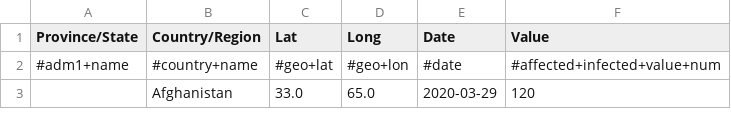
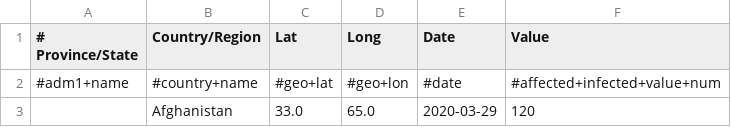
Before and after one commit to 88butterflies/Covid_Activity, a CSV file: time_series_covid19_confirmed_global_narrow.csv, drawn as a sheet; only a part is shown.

Commit message:
Update time_series_covid19_confirmed_global_narrow.csv

```diff
--- a/time_series_covid19_confirmed_global_narrow.csv
+++ b/time_series_covid19_confirmed_global_narrow.csv
@@ -1,2 +1,2 @@
-Province/State,Country/Region,Lat,Long,Date,Value
+# Province/State,Country/Region,Lat,Long,Date,Value
 #adm1+name,#country+name,#geo+lat,#geo+lon,#date,#affected+infected+value+num
```
